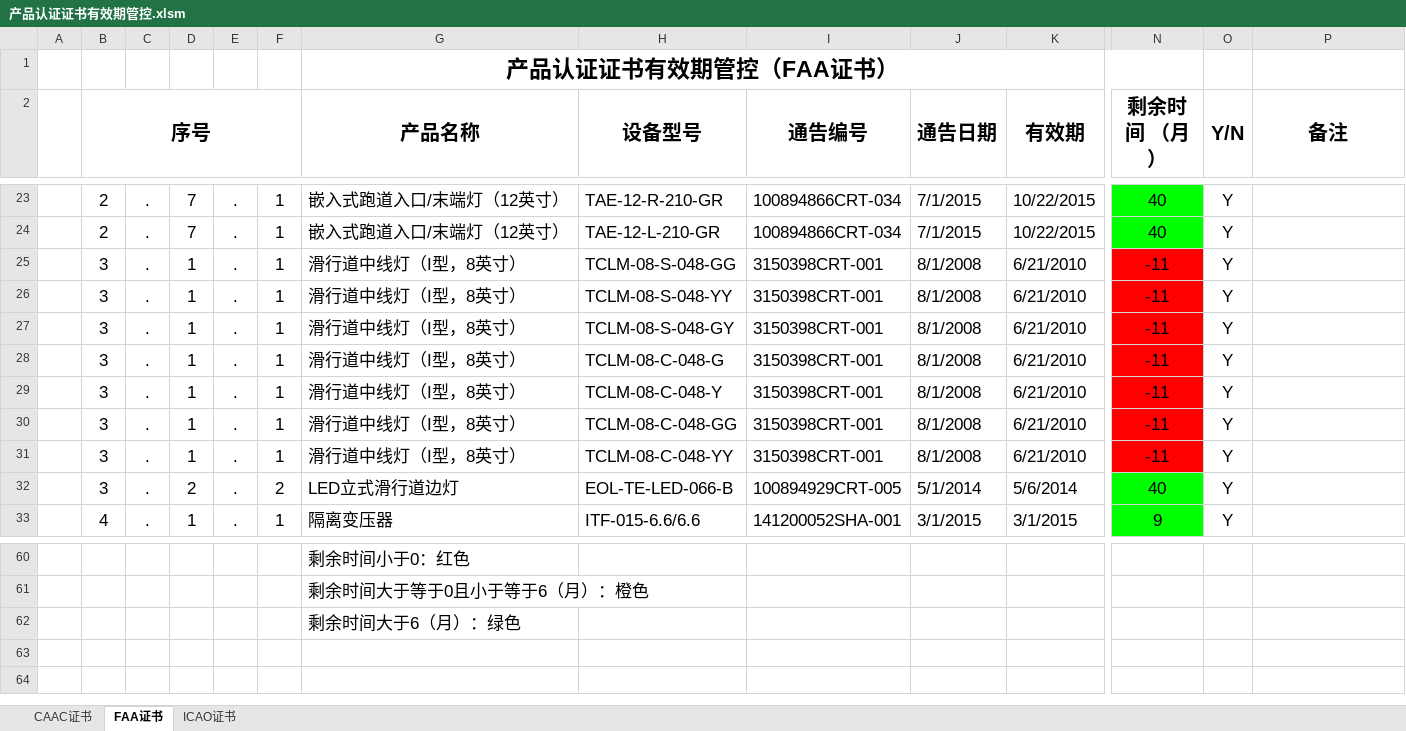
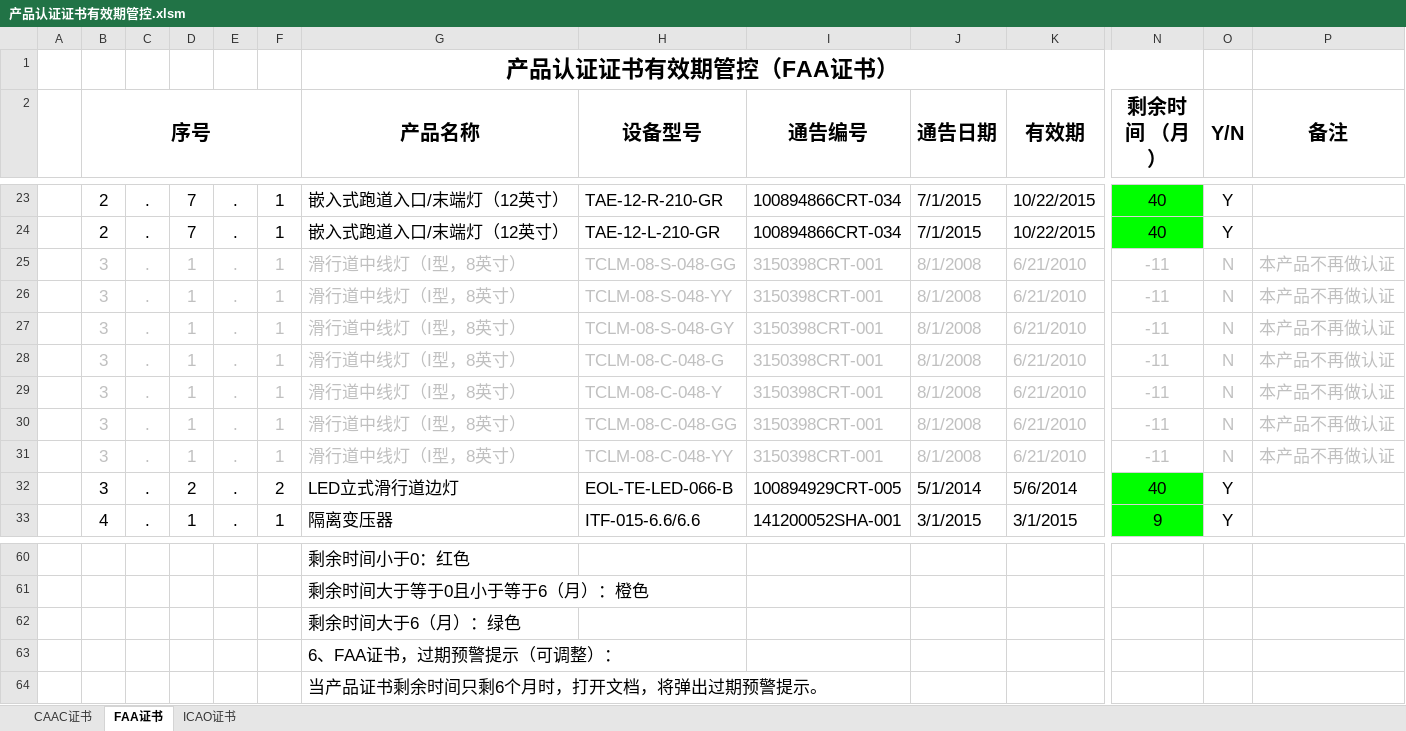
Before and after one commit to SherryJin321/ManageProduct, an Excel workbook: 产品认证证书有效期管控.xlsm, sheet FAA证书, drawn as a sheet; only a part is shown, gaps mark what is left out; values as stored, in another font and other column widths than the file's, no borders; conditional formats not drawn; rows hold the shown columns only; the diff covers the shown part only; the diff names each change by its address in the sheet, - before the commit and + after, or states it on an @@ line.

```diff
--- a/产品认证证书有效期管控.xlsm (sheet FAA证书)
+++ b/产品认证证书有效期管控.xlsm (sheet FAA证书)
-B25:O31 text colour: black
+B25:O31 text colour: #C0C0C0
-N25:N31 fill: #FF0000
+N25:N31 fill: none
-O25:O31 (Y/N): Y
+O25:O31 (Y/N): N
-P25:P31 (备注): (empty)
+P25:P31 (备注): 本产品不再做认证
+row 63:  |  |  |  |  |  | 6、FAA证书，过期预警提示（可调整）：
+row 64:  |  |  |  |  |  | 当产品证书剩余时间只剩6个月时，打开文档，将弹出过期预警提示。
```
Also changed, not shown: cell formats elsewhere in this sheet, sheet ICAO证书, sheet CAAC证书, formulas that keep their value.
